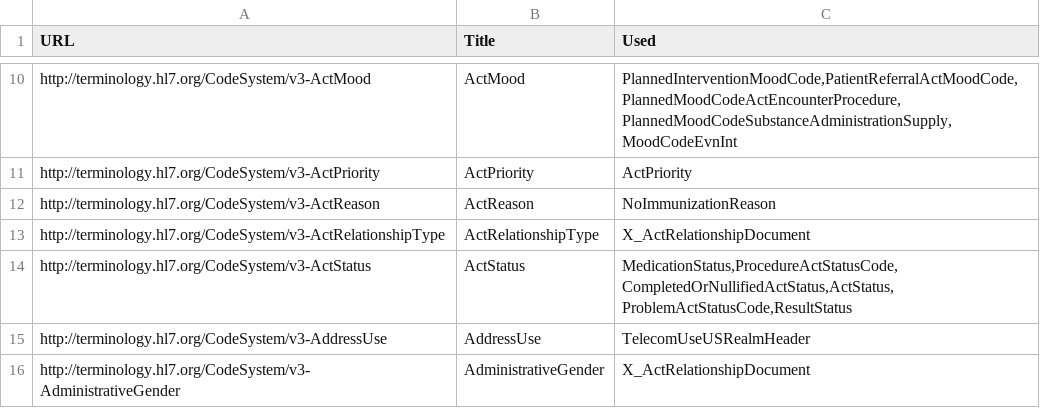
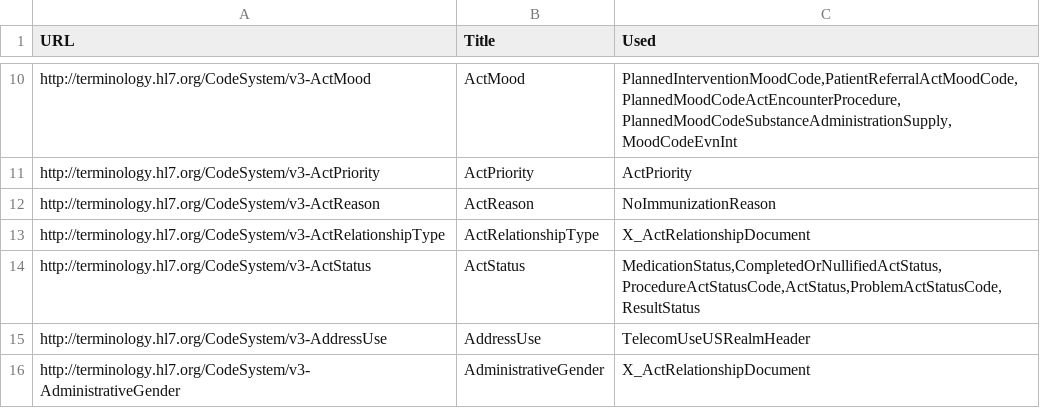
Before and after one commit to HL7/CDA-ccda, a CSV file: input/data/codesystem-filtered.csv, drawn as a sheet; only a part is shown, gaps mark what is left out.

Commit message:
Update US State value set.  Fix warnings.

```diff
--- a/input/data/codesystem-filtered.csv
+++ b/input/data/codesystem-filtered.csv
@@ -13,3 +13,3 @@ http://terminology.hl7.org/CodeSystem/v3-ActReason,ActReason,"NoImmunizationReas
 http://terminology.hl7.org/CodeSystem/v3-ActRelationshipType,ActRelationshipType,"X_ActRelationshipDocument"
-http://terminology.hl7.org/CodeSystem/v3-ActStatus,ActStatus,"MedicationStatus,ProcedureActStatusCode,CompletedOrNullifiedActStatus,ActStatus,ProblemActStatusCode,ResultStatus"
+http://terminology.hl7.org/CodeSystem/v3-ActStatus,ActStatus,"MedicationStatus,CompletedOrNullifiedActStatus,ProcedureActStatusCode,ActStatus,ProblemActStatusCode,ResultStatus"
 http://terminology.hl7.org/CodeSystem/v3-AddressUse,AddressUse,"TelecomUseUSRealmHeader"
```
Also changed, not shown: input/data/valueset-filtered.csv, 7 other files.
